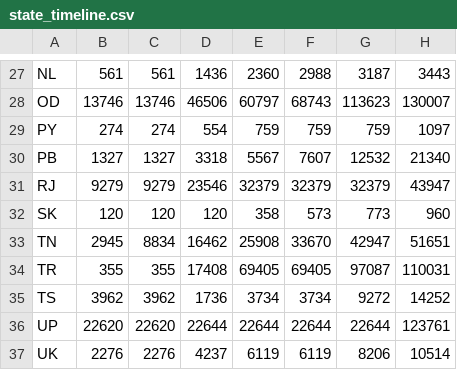
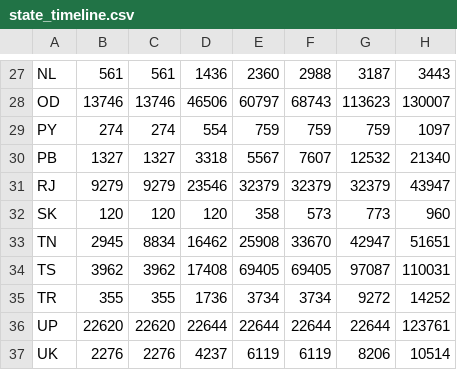
Before and after one commit to india-covid19vaccine/india-covid19vaccine.github.io, a CSV file: csv/state_timeline.csv, drawn as a sheet; only a part is shown, gaps mark what is left out; the diff names each change by its address in the sheet, - before the commit and + after, or states it on an @@ line.

```diff
--- a/csv/state_timeline.csv
+++ b/csv/state_timeline.csv
-A34: TR
+A34: TS
-B34: 355
+B34: 3962
-C34: 355
+C34: 3962
-A35: TS
+A35: TR
-B35: 3962
+B35: 355
-C35: 3962
+C35: 355
```
Also changed, not shown: csv/TR.csv, csv/TS.csv, 6 other files.
